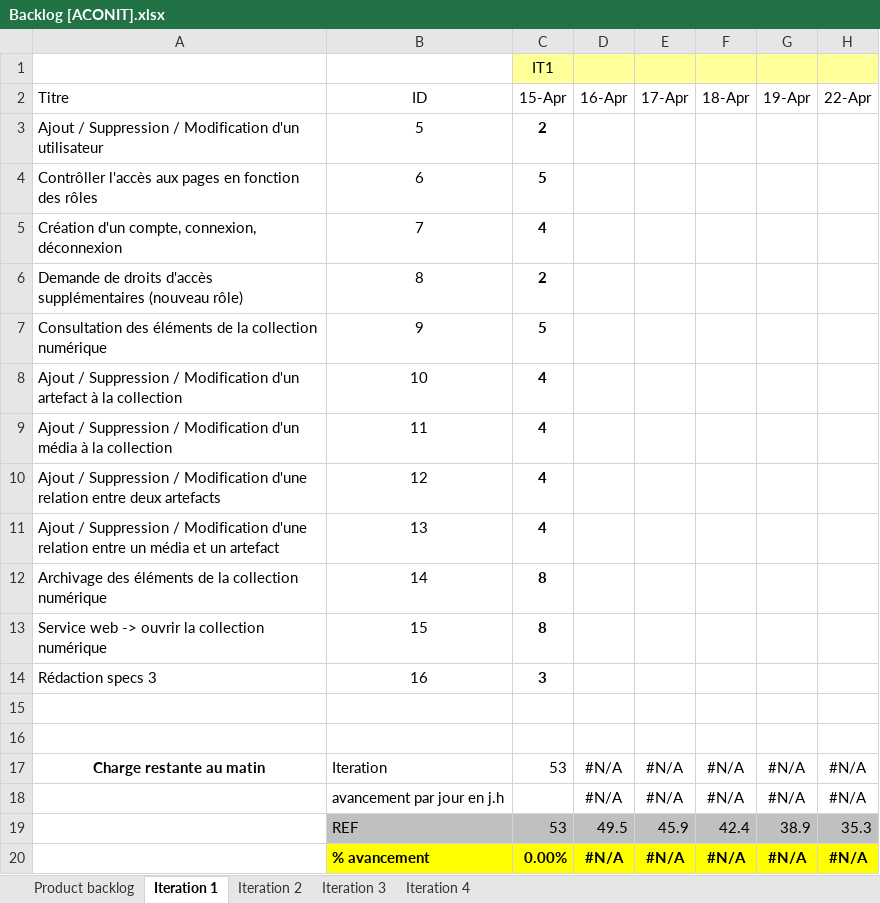
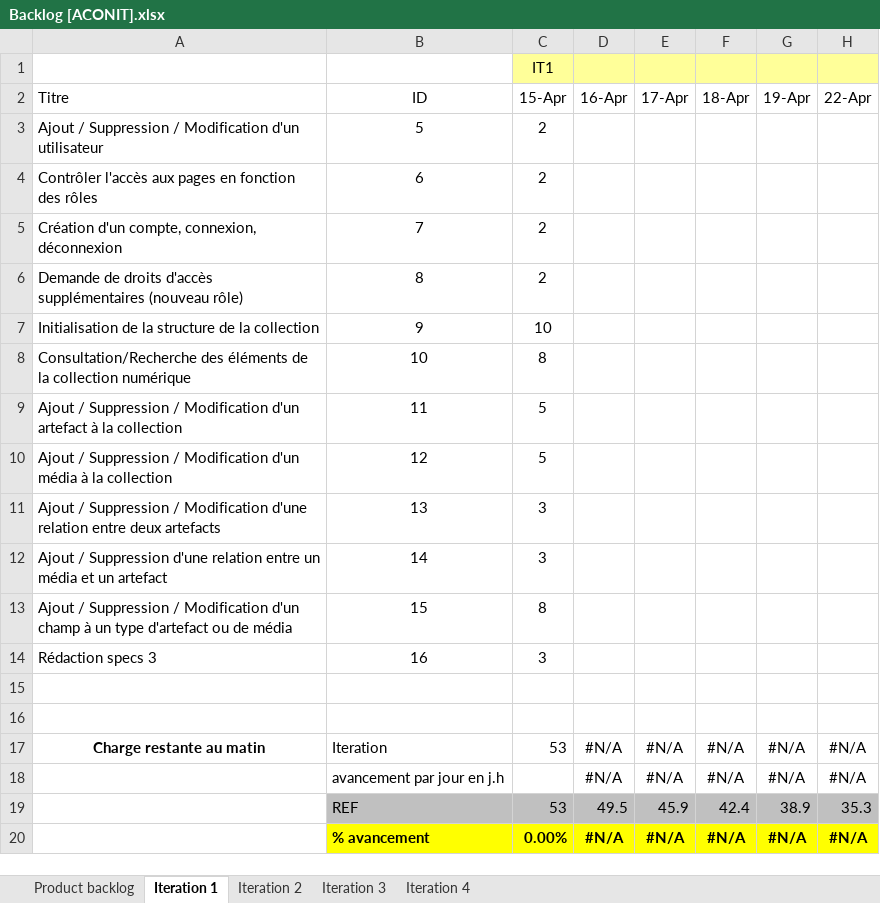
Before and after one commit to Flo5k5/Cervin, an Excel workbook: doc/Backlog [ACONIT].xlsx, sheet Iteration 1, drawn as a sheet; only a part is shown; values as stored, in another font and other column widths than the file's, no borders; charts and pictures and conditional formats not drawn; removed rows and columns are numbered as before the commit, all else as after; rows hold the shown columns only; the diff names each change by its address in the sheet, - before the commit and + after, or states it on an @@ line.

```diff
--- a/doc/Backlog [ACONIT].xlsx (sheet Iteration 1)
+++ b/doc/Backlog [ACONIT].xlsx (sheet Iteration 1)
-C3:C6 bold: on
+C3:C6 bold: off
-A4 (Titre): Contrôller l'accès aux…
+A4 (Titre): Contrôler l'accès aux…
-C4 (15-Apr): 5
+C4 (15-Apr): 2
-C5 (15-Apr): 4
+C5 (15-Apr): 2
-row 7: Consultation des éléments de la collection numérique | 9 | 5
+row 7: Initialisation de la structure de la collection | 9 | 10
+row 8: Consultation/Recherche des éléments de la collection numérique | 10 | 8
-B9 (ID): 10
+B9 (ID): 11
-C9:C10 (15-Apr): 4
+C9:C10 (15-Apr): 5
-C9:C11 bold: on
+C9:C11 bold: off
-B10 (ID): 11
+B10 (ID): 12
-B11 (ID): 12
+B11 (ID): 13
-C11 (15-Apr): 4
+C11 (15-Apr): 3
-row 11: Ajout / Suppression / Modification d'une relation entre un média et un artefact | 13 | 4
-row 12: Archivage des éléments de la collection numérique | 14 | 8
+row 12: Ajout / Suppression d'une relation entre un média et un artefact | 14 | 3
-A13 (Titre): Service web -> ouvrir la collection numérique
+A13 (Titre): Ajout / Suppression / Modification d'un champ à un type d'artefact ou de média
-C13:C14 bold: on
+C13:C14 bold: off
```
Also changed, not shown: charts or pictures, 7 other files.
